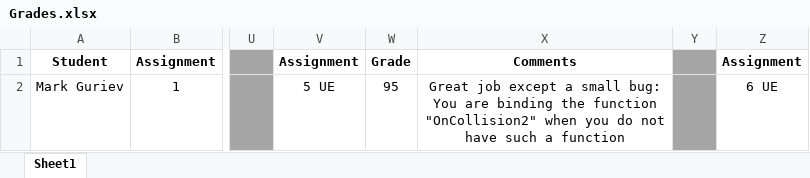
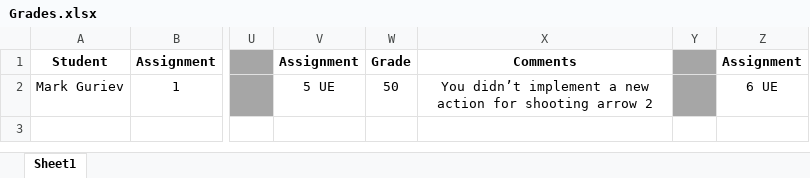
Before and after one commit to shachash1984/Tiltan_UnrealEngineCourse, an Excel workbook: Grades/Grades.xlsx, sheet Sheet1, drawn as a sheet; only a part is shown, gaps mark what is left out; values as stored, in another font and other column widths than the file's, no borders; the diff names each change by its address in the sheet, - before the commit and + after, or states it on an @@ line.

Commit message:
Revert "Updated grade for assignment 5 look in the excel - you are trying to bind OnCollision2 but your function name is OnCollision"
This reverts commit 64d6dc9663b3c3a1f66533cbcbc723f8044a4ce4.

```diff
--- a/Grades/Grades.xlsx (sheet Sheet1)
+++ b/Grades/Grades.xlsx (sheet Sheet1)
-W2: 95
+W2: 50
-X2: Great job except a small bug: You are binding the function "OnCollision2" when you do not have such a function
+X2: You didn’t implement a new action for shooting arrow 2
```
